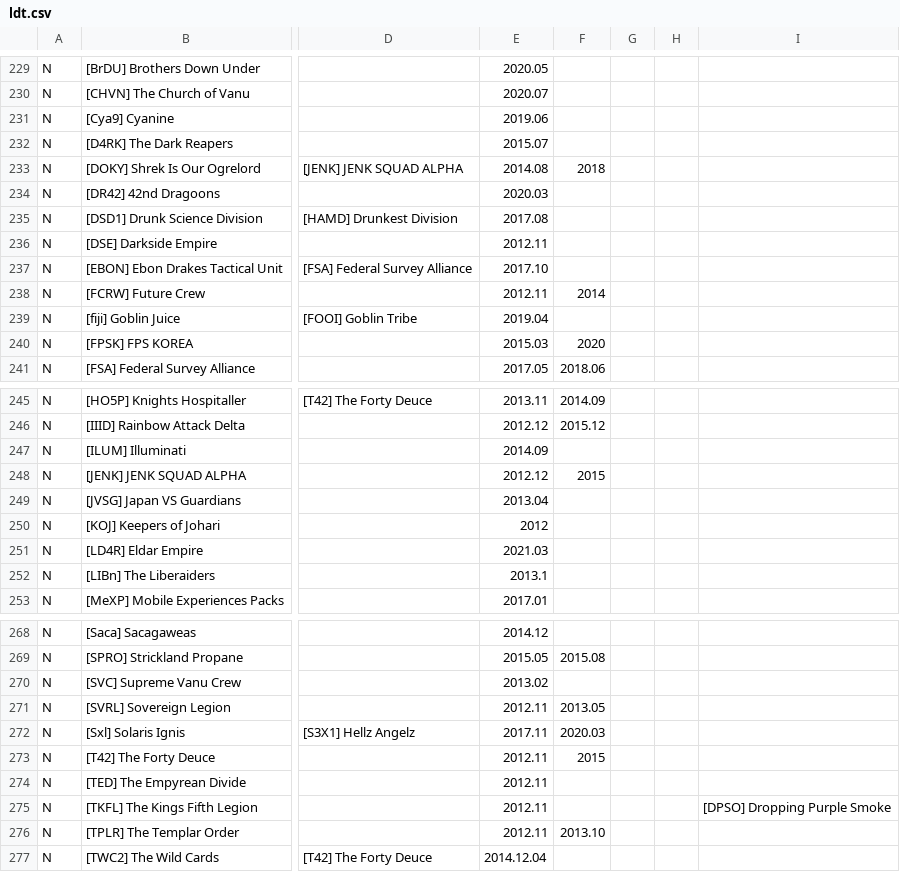
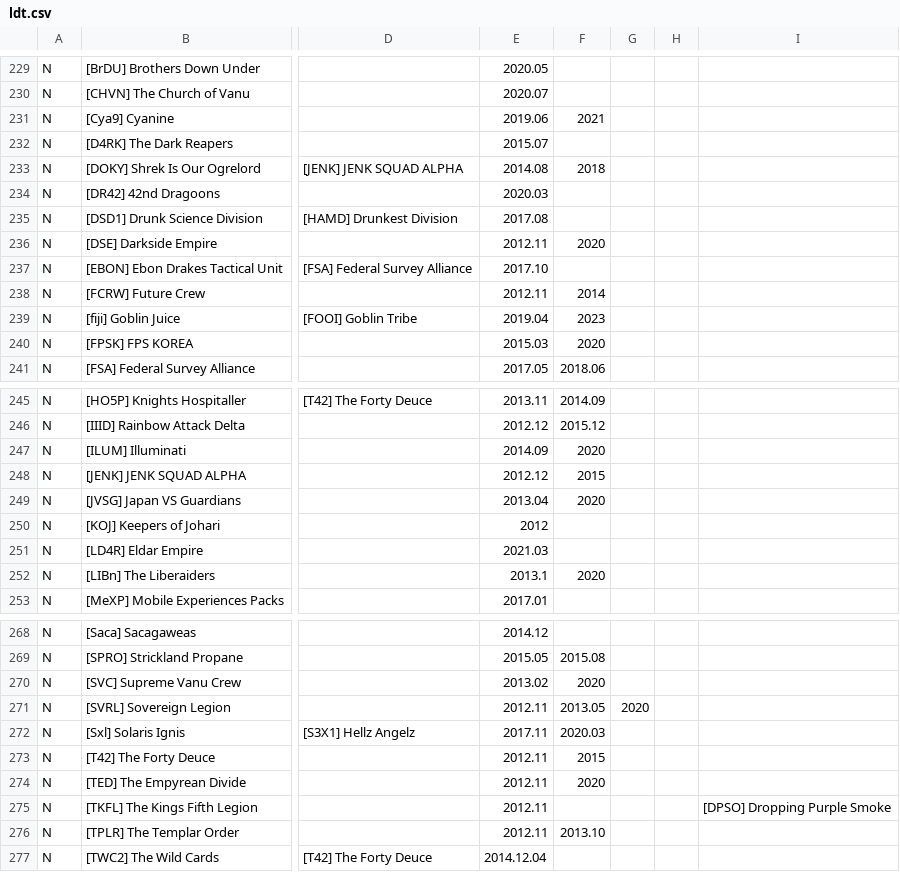
Before and after one commit to snappyapple632/ConneryFamilyHistory, a CSV file: ldt.csv, drawn as a sheet; only a part is shown, gaps mark what is left out; the diff covers the shown part only; the diff names each change by its address in the sheet, - before the commit and + after, or states it on an @@ line.

Commit message:
Added stop dates to outfits assumed dead

```diff
--- a/ldt.csv
+++ b/ldt.csv
-F231: (empty)
+F231: 2021
-F236: (empty)
+F236: 2020
-F239: (empty)
+F239: 2023
-F247: (empty)
+F247: 2020
-F249: (empty)
+F249: 2020
-F252: (empty)
+F252: 2020
-F270: (empty)
+F270: 2020
-G271: (empty)
+G271: 2020
-F274: (empty)
+F274: 2020
```
Also changed, not shown: 7 edited cells elsewhere in this file.
